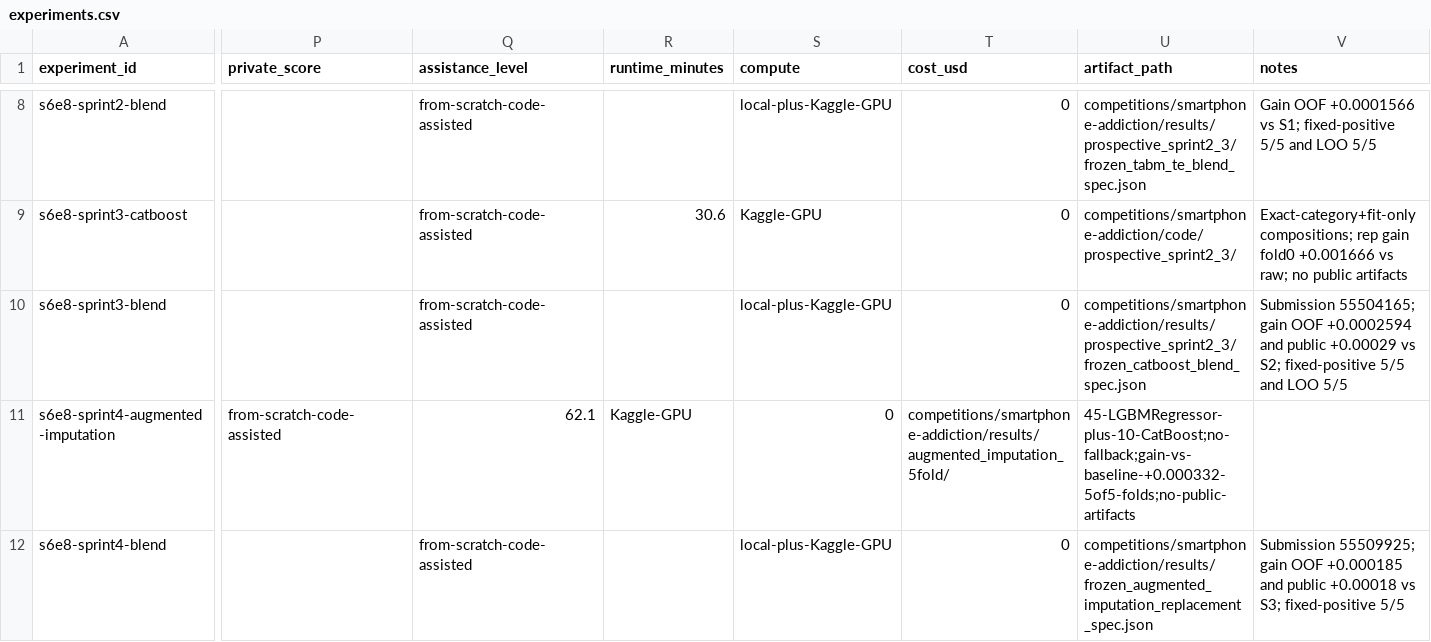
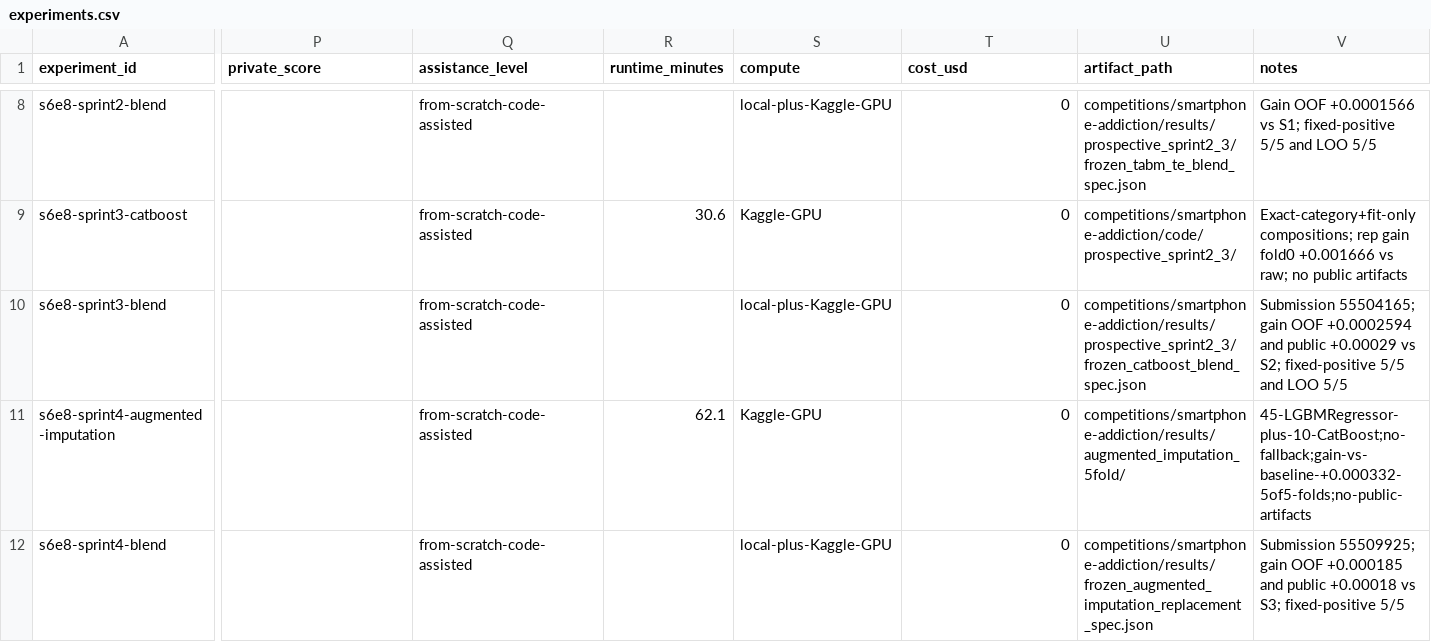
Before and after one commit to adna-prog/ml-competition-portfolio, a CSV file: experiments.csv, drawn as a sheet; only a part is shown, gaps mark what is left out; the diff names each change by its address in the sheet, - before the commit and + after, or states it on an @@ line.

Commit message:
fix+docs: corriger experiments.csv (22 colonnes), CI CSV, nuancer les claims, renommer final_pipeline -> legacy_baseline_pipeline

```diff
--- a/experiments.csv
+++ b/experiments.csv
-P11 (private_score): from-scratch-code-assisted
+P11 (private_score): (empty)
-Q11 (assistance_level): 62.1
+Q11 (assistance_level): from-scratch-code-assisted
-R11 (runtime_minutes): Kaggle-GPU
+R11 (runtime_minutes): 62.1
-S11 (compute): 0
+S11 (compute): Kaggle-GPU
-T11 (cost_usd): competitions/smartphone-addiction/results/augmented_imputation_5fold/
+T11 (cost_usd): 0
-U11 (artifact_path): 45-LGBMRegressor-plus-10-CatBoost;no-fallback;gain-vs-baseline-+0.000332-5of5-folds;no-public-artifacts
+U11 (artifact_path): competitions/smartphone-addiction/results/augmented_imputation_5fold/
-V11 (notes): (empty)
+V11 (notes): 45-LGBMRegressor-plus-10-CatBoost;no-fallback;gain-vs-baseline-+0.000332-5of5-folds;no-public-artifacts
```
Also changed, not shown: 4 other files.
